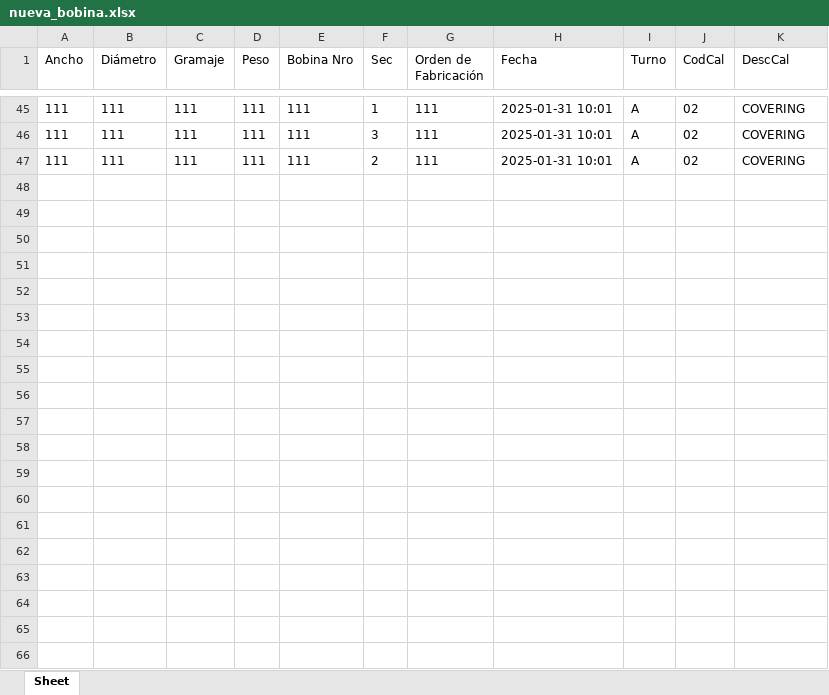
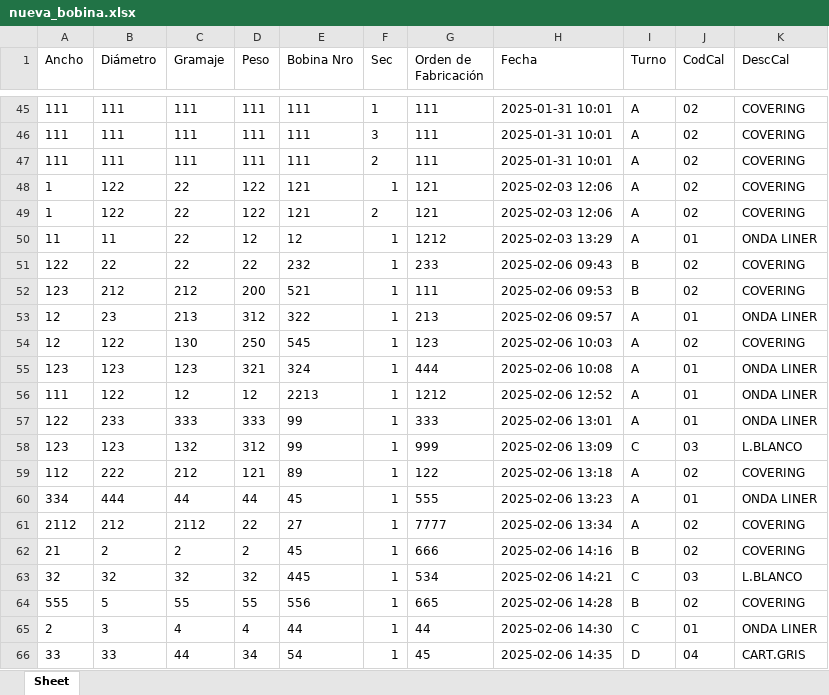
Before and after one commit to gustadelante/gestprod_v6, an Excel workbook: nueva_bobina.xlsx, sheet Sheet, drawn as a sheet; only a part is shown, gaps mark what is left out; values as stored, in another font and other column widths than the file's, no borders; the diff covers the shown part only; the diff names each change by its address in the sheet, - before the commit and + after, or states it on an @@ line.

```diff
--- a/nueva_bobina.xlsx (sheet Sheet)
+++ b/nueva_bobina.xlsx (sheet Sheet)
+row 48: 1 | 122 | 22 | 122 | 121 | 1 | 121 | 2025-02-03 12:06 | A | 02 | COVERING
+row 49: 1 | 122 | 22 | 122 | 121 | 2 | 121 | 2025-02-03 12:06 | A | 02 | COVERING
+row 50: 11 | 11 | 22 | 12 | 12 | 1 | 1212 | 2025-02-03 13:29 | A | 01 | ONDA LINER
+row 51: 122 | 22 | 22 | 22 | 232 | 1 | 233 | 2025-02-06 09:43 | B | 02 | COVERING
+row 52: 123 | 212 | 212 | 200 | 521 | 1 | 111 | 2025-02-06 09:53 | B | 02 | COVERING
+row 53: 12 | 23 | 213 | 312 | 322 | 1 | 213 | 2025-02-06 09:57 | A | 01 | ONDA LINER
+row 54: 12 | 122 | 130 | 250 | 545 | 1 | 123 | 2025-02-06 10:03 | A | 02 | COVERING
+row 55: 123 | 123 | 123 | 321 | 324 | 1 | 444 | 2025-02-06 10:08 | A | 01 | ONDA LINER
+row 56: 111 | 122 | 12 | 12 | 2213 | 1 | 1212 | 2025-02-06 12:52 | A | 01 | ONDA LINER
+row 57: 122 | 233 | 333 | 333 | 99 | 1 | 333 | 2025-02-06 13:01 | A | 01 | ONDA LINER
+row 58: 123 | 123 | 132 | 312 | 99 | 1 | 999 | 2025-02-06 13:09 | C | 03 | L.BLANCO
+row 59: 112 | 222 | 212 | 121 | 89 | 1 | 122 | 2025-02-06 13:18 | A | 02 | COVERING
+row 60: 334 | 444 | 44 | 44 | 45 | 1 | 555 | 2025-02-06 13:23 | A | 01 | ONDA LINER
+row 61: 2112 | 212 | 2112 | 22 | 27 | 1 | 7777 | 2025-02-06 13:34 | A | 02 | COVERING
+row 62: 21 | 2 | 2 | 2 | 45 | 1 | 666 | 2025-02-06 14:16 | B | 02 | COVERING
+row 63: 32 | 32 | 32 | 32 | 445 | 1 | 534 | 2025-02-06 14:21 | C | 03 | L.BLANCO
+row 64: 555 | 5 | 55 | 55 | 556 | 1 | 665 | 2025-02-06 14:28 | B | 02 | COVERING
+row 65: 2 | 3 | 4 | 4 | 44 | 1 | 44 | 2025-02-06 14:30 | C | 01 | ONDA LINER
+row 66: 33 | 33 | 44 | 34 | 54 | 1 | 45 | 2025-02-06 14:35 | D | 04 | CART.GRIS
```
Also changed, not shown: 40 added rows elsewhere in this sheet, 17 other files.
